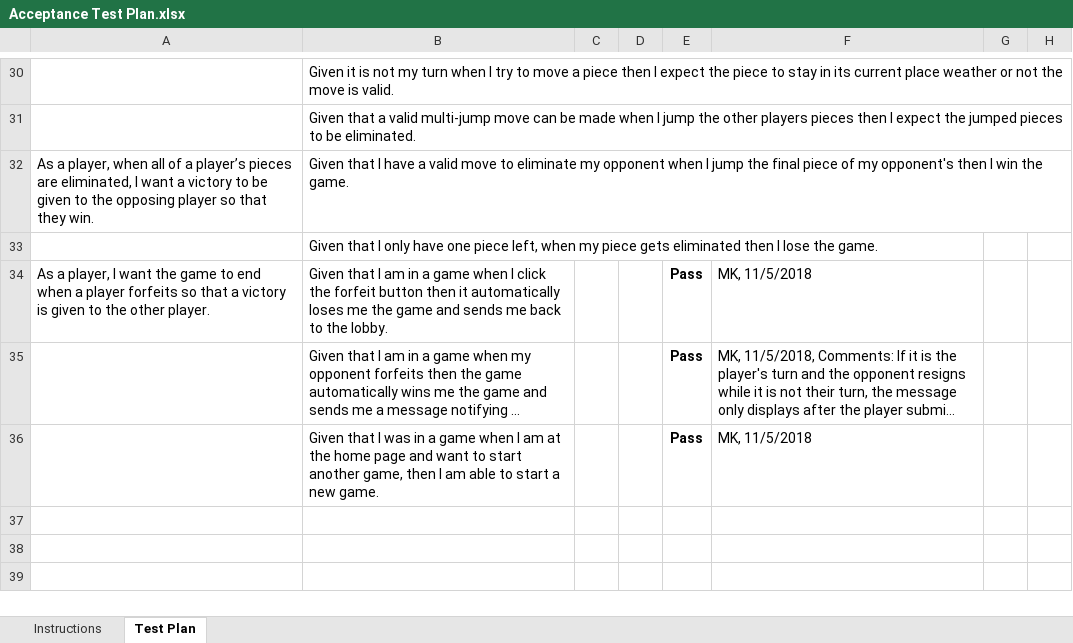
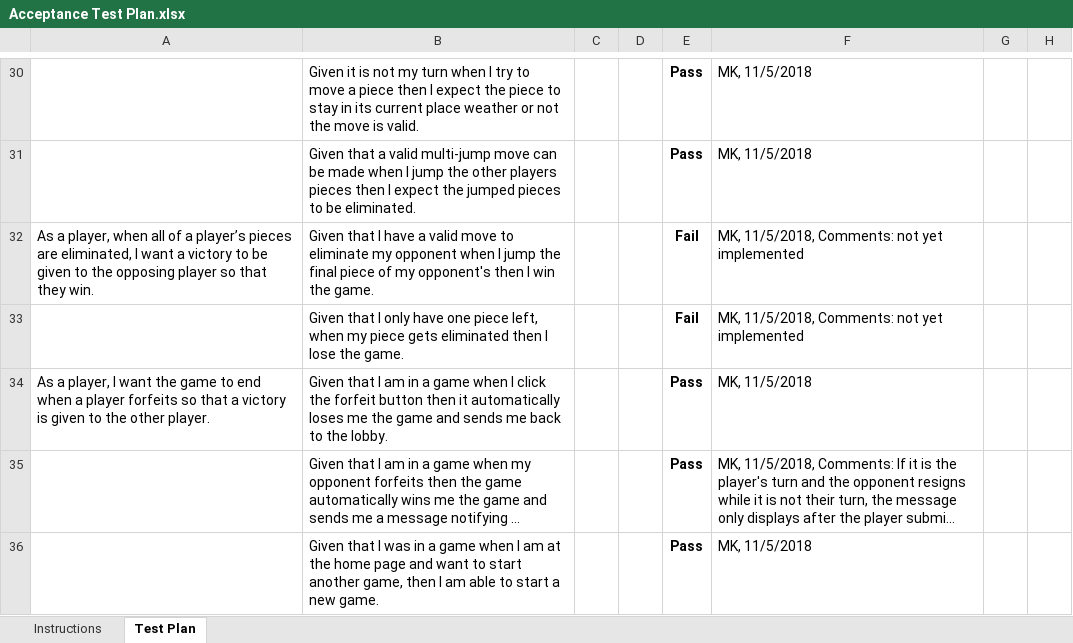
Before and after one commit to HershNagpal/webcheckers, an Excel workbook: etc/Acceptance Test Plan.xlsx, sheet Test Plan, drawn as a sheet; only a part is shown, gaps mark what is left out; long unchanged cells end in …; values as stored, in another font and other column widths than the file's, no borders; conditional formats not drawn; the diff covers the shown part only; the diff names each change by its address in the sheet, - before the commit and + after, or states it on an @@ line.

Commit message:
Updated acceptance test plan

```diff
--- a/etc/Acceptance Test Plan.xlsx (sheet Test Plan)
+++ b/etc/Acceptance Test Plan.xlsx (sheet Test Plan)
-E30:E31: (empty)
+E30:E31: Pass
-F30:F31: (empty)
+F30:F31: MK, 11/5/2018
-E32:E33: (empty)
+E32:E33: Fail
-F32:F33: (empty)
+F32:F33: MK, 11/5/2018, Comments: not yet implemented
```
Also changed, not shown: 56 edited cells elsewhere in this sheet.
